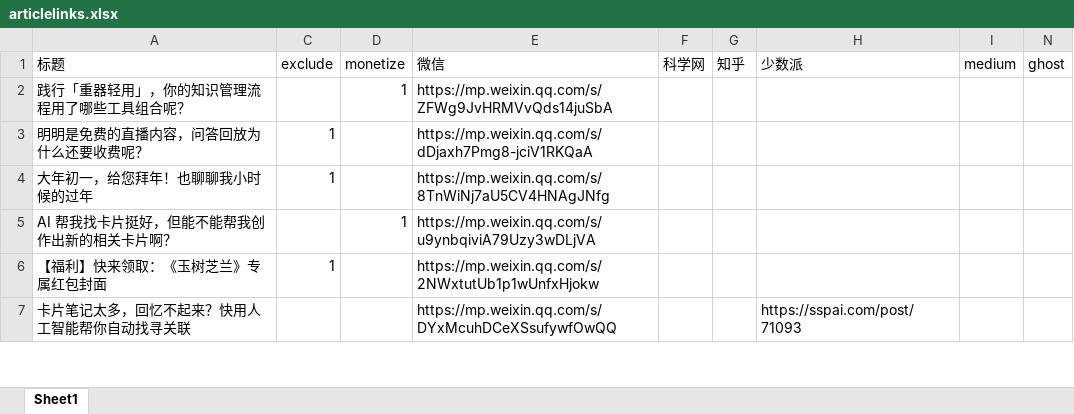
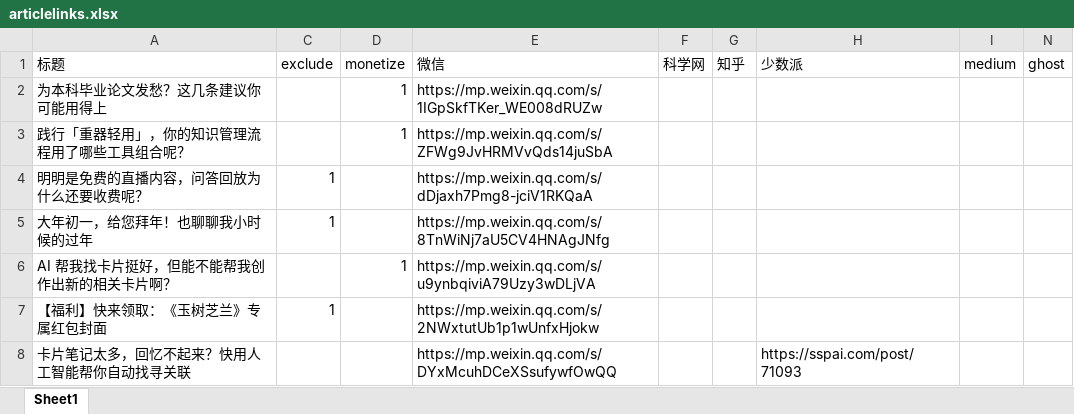
Before and after one commit to wshuyi/articlelinks-get-with-streamlit, an Excel workbook: articlelinks.xlsx, sheet Sheet1, drawn as a sheet; only a part is shown; values as stored, in another font and other column widths than the file's, no borders; the diff names each change by its address in the sheet, - before the commit and + after, or states it on an @@ line.

Commit message:
article links updated

```diff
--- a/articlelinks.xlsx (sheet Sheet1)
+++ b/articlelinks.xlsx (sheet Sheet1)
+row 2: 为本科毕业论文发愁？这几条建议你可能用得上 |  | 1 | https://mp.weixin.qq.com/s/1IGpSkfTKer_WE008dRUZw
```
